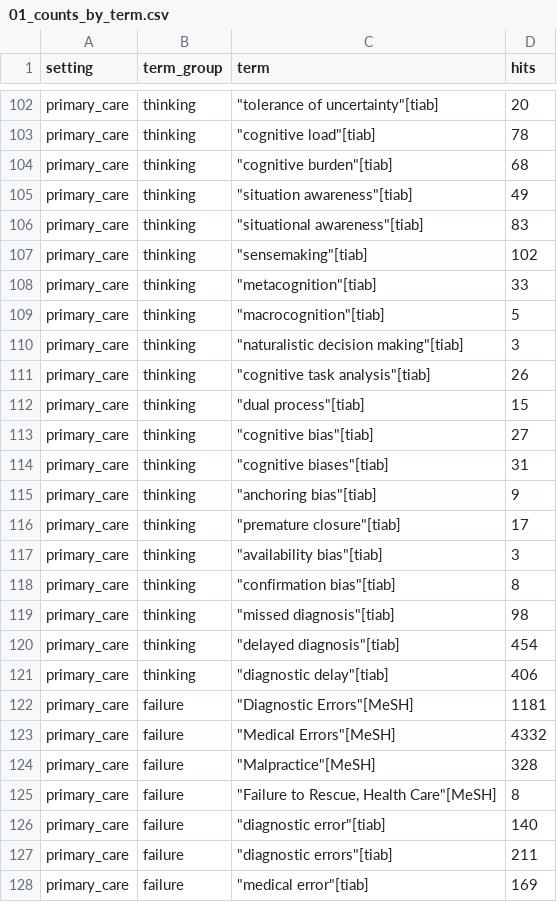
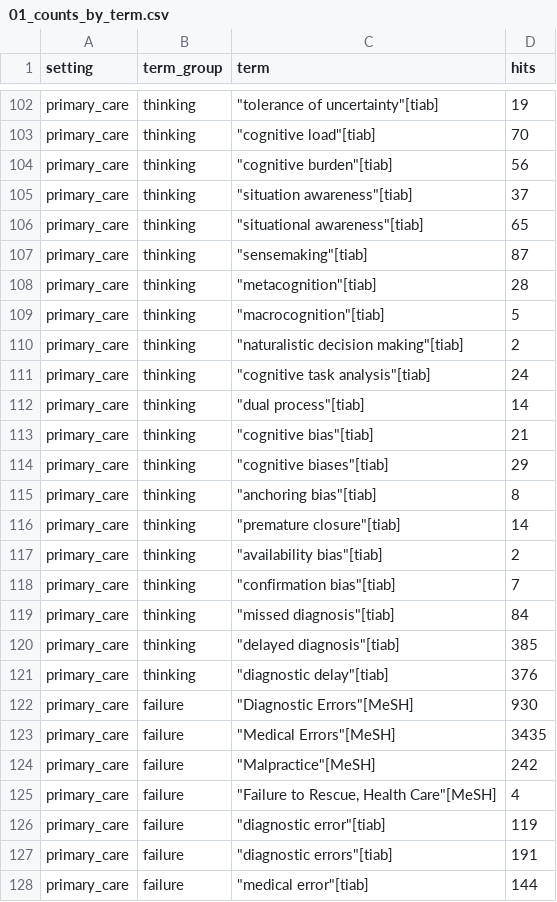
Before and after one commit to Aschoeff613/PACT_Literature_Review, a CSV file: data/01_counts_by_term.csv, drawn as a sheet; only a part is shown, gaps mark what is left out; the diff covers the shown part only; the diff names each change by its address in the sheet, - before the commit and + after, or states it on an @@ line.

```diff
--- a/data/01_counts_by_term.csv
+++ b/data/01_counts_by_term.csv
-D102 (hits): 20
+D102 (hits): 19
-D103 (hits): 78
+D103 (hits): 70
-D104 (hits): 68
+D104 (hits): 56
-D105 (hits): 49
+D105 (hits): 37
-D106 (hits): 83
+D106 (hits): 65
-D107 (hits): 102
+D107 (hits): 87
-D108 (hits): 33
+D108 (hits): 28
-D110 (hits): 3
+D110 (hits): 2
-D111 (hits): 26
+D111 (hits): 24
-D112 (hits): 15
+D112 (hits): 14
-D113 (hits): 27
+D113 (hits): 21
-D114 (hits): 31
+D114 (hits): 29
-D115 (hits): 9
+D115 (hits): 8
-D116 (hits): 17
+D116 (hits): 14
-D117 (hits): 3
+D117 (hits): 2
-D118 (hits): 8
+D118 (hits): 7
-D119 (hits): 98
+D119 (hits): 84
-D120 (hits): 454
+D120 (hits): 385
-D121 (hits): 406
+D121 (hits): 376
-D122 (hits): 1181
+D122 (hits): 930
-D123 (hits): 4332
+D123 (hits): 3435
-D124 (hits): 328
+D124 (hits): 242
-D125 (hits): 8
+D125 (hits): 4
-D126 (hits): 140
+D126 (hits): 119
-D127 (hits): 211
+D127 (hits): 191
-D128 (hits): 169
+D128 (hits): 144
```
Also changed, not shown: 119 edited cells elsewhere in this file, data/01_counts_by_group.csv, data/01_search_log.csv, 1 other file.
